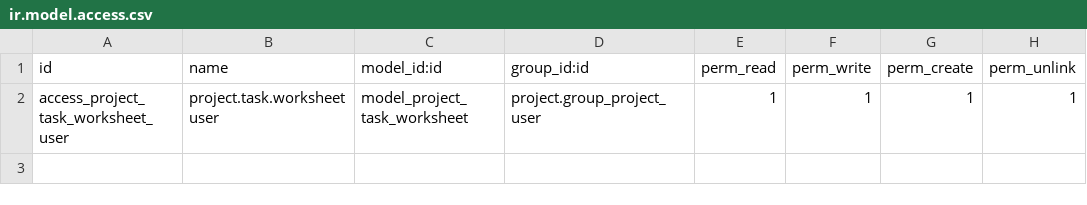
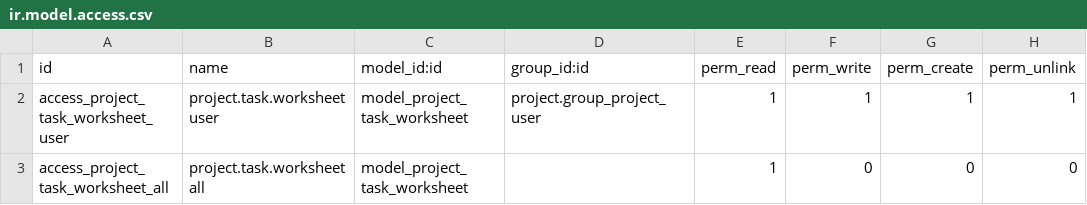
Before and after one commit to Yuvaraj-Thoughtlogik/Distribution_FieldService, a CSV file: tl_fsm_multi_worksheet/security/ir.model.access.csv, drawn as a sheet.

Commit message:
feat: implement a way of signing multiple worksheets using the sign feature

```diff
--- a/tl_fsm_multi_worksheet/security/ir.model.access.csv
+++ b/tl_fsm_multi_worksheet/security/ir.model.access.csv
@@ -2 +2,2 @@ id,name,model_id:id,group_id:id,perm_read,perm_write,perm_create,perm_unlink
 access_project_task_worksheet_user,project.task.worksheet user,model_project_task_worksheet,project.group_project_user,1,1,1,1
+access_project_task_worksheet_all,project.task.worksheet all,model_project_task_worksheet,,1,0,0,0
```
Also changed, not shown: 6 other files.
